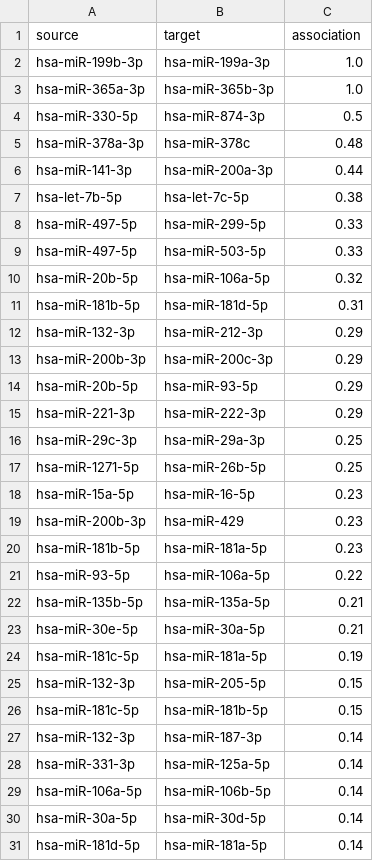
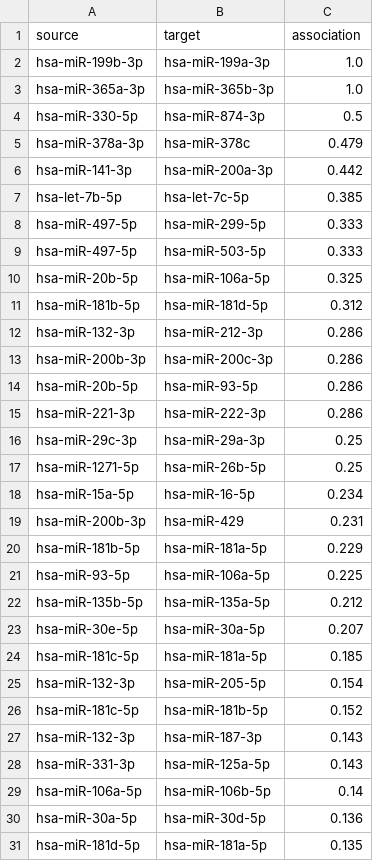
Before and after one commit to MylenaRoberta/pan-cancer-analysis, a CSV file: data/processed/networks/paired-normal/association-network-edges.csv, drawn as a sheet; only a part is shown; the diff covers the shown part only.

```diff
--- a/data/processed/networks/paired-normal/association-network-edges.csv
+++ b/data/processed/networks/paired-normal/association-network-edges.csv
@@ -4,28 +4,28 @@ hsa-miR-365a-3p,hsa-miR-365b-3p,1.0
 hsa-miR-330-5p,hsa-miR-874-3p,0.5
-hsa-miR-378a-3p,hsa-miR-378c,0.48
-hsa-miR-141-3p,hsa-miR-200a-3p,0.44
-hsa-let-7b-5p,hsa-let-7c-5p,0.38
-hsa-miR-497-5p,hsa-miR-299-5p,0.33
-hsa-miR-497-5p,hsa-miR-503-5p,0.33
-hsa-miR-20b-5p,hsa-miR-106a-5p,0.32
-hsa-miR-181b-5p,hsa-miR-181d-5p,0.31
-hsa-miR-132-3p,hsa-miR-212-3p,0.29
-hsa-miR-200b-3p,hsa-miR-200c-3p,0.29
-hsa-miR-20b-5p,hsa-miR-93-5p,0.29
-hsa-miR-221-3p,hsa-miR-222-3p,0.29
+hsa-miR-378a-3p,hsa-miR-378c,0.479
+hsa-miR-141-3p,hsa-miR-200a-3p,0.442
+hsa-let-7b-5p,hsa-let-7c-5p,0.385
+hsa-miR-497-5p,hsa-miR-299-5p,0.333
+hsa-miR-497-5p,hsa-miR-503-5p,0.333
+hsa-miR-20b-5p,hsa-miR-106a-5p,0.325
+hsa-miR-181b-5p,hsa-miR-181d-5p,0.312
+hsa-miR-132-3p,hsa-miR-212-3p,0.286
+hsa-miR-200b-3p,hsa-miR-200c-3p,0.286
+hsa-miR-20b-5p,hsa-miR-93-5p,0.286
+hsa-miR-221-3p,hsa-miR-222-3p,0.286
 hsa-miR-29c-3p,hsa-miR-29a-3p,0.25
 hsa-miR-1271-5p,hsa-miR-26b-5p,0.25
-hsa-miR-15a-5p,hsa-miR-16-5p,0.23
-hsa-miR-200b-3p,hsa-miR-429,0.23
-hsa-miR-181b-5p,hsa-miR-181a-5p,0.23
-hsa-miR-93-5p,hsa-miR-106a-5p,0.22
-hsa-miR-135b-5p,hsa-miR-135a-5p,0.21
-hsa-miR-30e-5p,hsa-miR-30a-5p,0.21
-hsa-miR-181c-5p,hsa-miR-181a-5p,0.19
-hsa-miR-132-3p,hsa-miR-205-5p,0.15
-hsa-miR-181c-5p,hsa-miR-181b-5p,0.15
-hsa-miR-132-3p,hsa-miR-187-3p,0.14
-hsa-miR-331-3p,hsa-miR-125a-5p,0.14
+hsa-miR-15a-5p,hsa-miR-16-5p,0.234
+hsa-miR-200b-3p,hsa-miR-429,0.231
+hsa-miR-181b-5p,hsa-miR-181a-5p,0.229
+hsa-miR-93-5p,hsa-miR-106a-5p,0.225
+hsa-miR-135b-5p,hsa-miR-135a-5p,0.212
+hsa-miR-30e-5p,hsa-miR-30a-5p,0.207
+hsa-miR-181c-5p,hsa-miR-181a-5p,0.185
+hsa-miR-132-3p,hsa-miR-205-5p,0.154
+hsa-miR-181c-5p,hsa-miR-181b-5p,0.152
+hsa-miR-132-3p,hsa-miR-187-3p,0.143
+hsa-miR-331-3p,hsa-miR-125a-5p,0.143
 hsa-miR-106a-5p,hsa-miR-106b-5p,0.14
-hsa-miR-30a-5p,hsa-miR-30d-5p,0.14
-hsa-miR-181d-5p,hsa-miR-181a-5p,0.14
+hsa-miR-30a-5p,hsa-miR-30d-5p,0.136
+hsa-miR-181d-5p,hsa-miR-181a-5p,0.135
```
Also changed, not shown: 18 edited cells elsewhere in this file, data/processed/networks/basal-like/association-network-edges.csv, data/processed/networks/her2-enriched/interaction-network-edges.csv, 32 other files.
